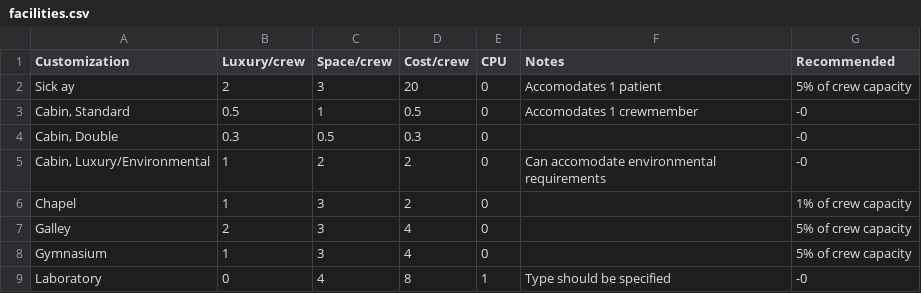
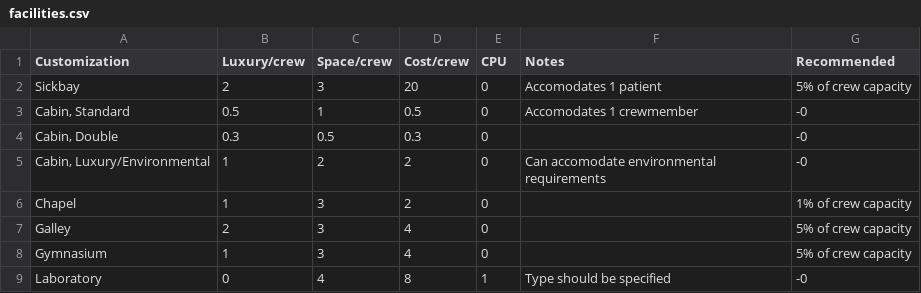
Before and after one commit to herosheets/woin-starships, a CSV file: starship_data/facilities.csv, drawn as a sheet; only a part is shown.

Commit message:
Update facilities.csv

```diff
--- a/starship_data/facilities.csv
+++ b/starship_data/facilities.csv
@@ -1,3 +1,3 @@
 Customization,Luxury/crew,Space/crew,Cost/crew,CPU,Notes,Recommended
-Sick ay,2,3,20,0,Accomodates 1 patient,5% of crew capacity
+Sickbay,2,3,20,0,Accomodates 1 patient,5% of crew capacity
 "Cabin, Standard",0.5,1,0.5,0,Accomodates 1 crewmember,-0
```
